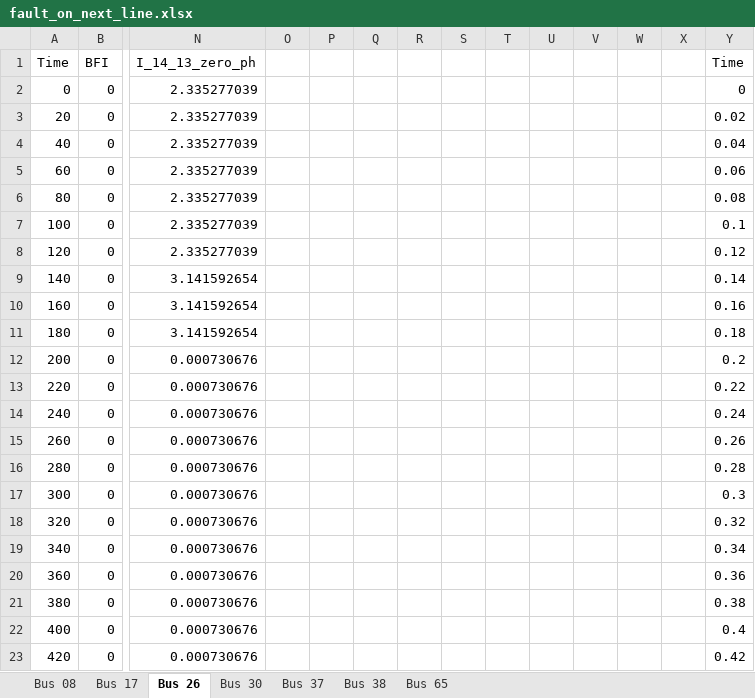
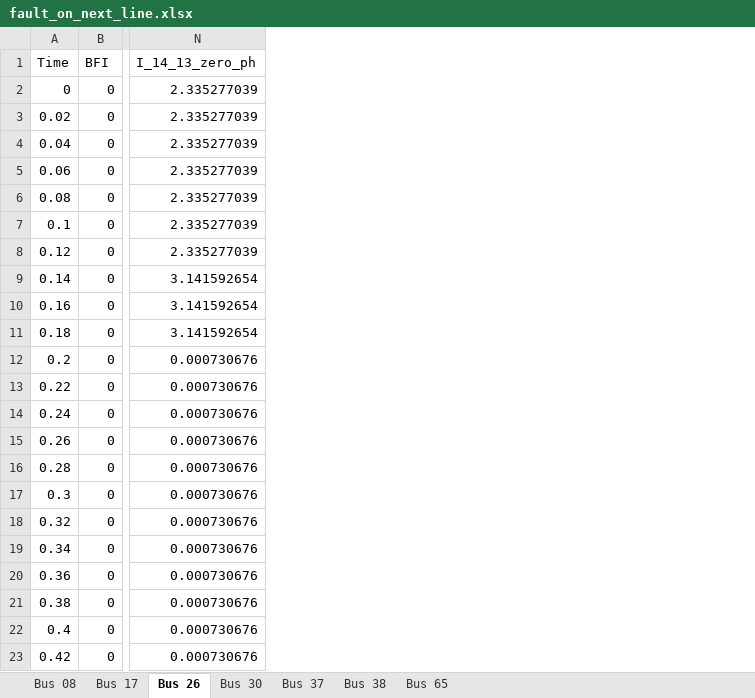
Before and after one commit to paawandubaliisc/PDC_server, an Excel workbook: fault_on_next_line.xlsx, sheet Bus 26, drawn as a sheet; only a part is shown, gaps mark what is left out; values as stored, in another font and other column widths than the file's, no borders; the diff covers the shown part only; the diff names each change by its address in the sheet, - before the commit and + after, or states it on an @@ line.

```diff
--- a/fault_on_next_line.xlsx (sheet Bus 26)
+++ b/fault_on_next_line.xlsx (sheet Bus 26)
-column O, empty
-column P, empty
-column Q, empty
-column R, empty
-column S, empty
-column T, empty
-column U, empty
-column V, empty
-column W, empty
-column X, empty
-column Y (Time), rows 2-23: 0 | 0.02 | 0.04 | 0.06 | 0.08 | 0.1 | 0.12 | 0.14 | 0.16 | 0.18 | 0.2 | 0.22 | 0.24 | 0.26 | 0.28 | 0.3 | 0.32 | 0.34 | 0.36 | 0.38 | 0.4 | 0.42
-A3 (Time): 20
+A3 (Time): 0.02
-A4 (Time): 40
+A4 (Time): 0.04
-A5 (Time): 60
+A5 (Time): 0.06
-A6 (Time): 80
+A6 (Time): 0.08
-A7 (Time): 100
+A7 (Time): 0.1
-A8 (Time): 120
+A8 (Time): 0.12
-A9 (Time): 140
+A9 (Time): 0.14
-A10 (Time): 160
+A10 (Time): 0.16
-A11 (Time): 180
+A11 (Time): 0.18
-A12 (Time): 200
+A12 (Time): 0.2
-A13 (Time): 220
+A13 (Time): 0.22
-A14 (Time): 240
+A14 (Time): 0.24
-A15 (Time): 260
+A15 (Time): 0.26
-A16 (Time): 280
+A16 (Time): 0.28
-A17 (Time): 300
+A17 (Time): 0.3
-A18 (Time): 320
+A18 (Time): 0.32
-A19 (Time): 340
+A19 (Time): 0.34
-A20 (Time): 360
+A20 (Time): 0.36
-A21 (Time): 380
+A21 (Time): 0.38
-A22 (Time): 400
+A22 (Time): 0.4
-A23 (Time): 420
+A23 (Time): 0.42
```
Also changed, not shown: 229 edited cells elsewhere in this sheet, sheet Bus 08, sheet Bus 30, sheet Bus 17, sheet Bus 37, sheet Bus 38, sheet Bus 65, formulas that keep their value, 5 other files.
